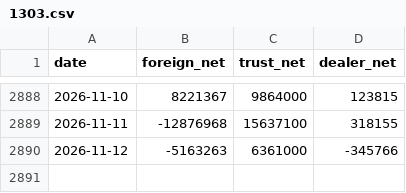
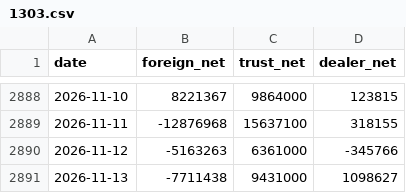
Before and after one commit to 13022-maker/enlightened-system, a CSV file: data/chip/1303.csv, drawn as a sheet; only a part is shown, gaps mark what is left out.

```diff
--- a/data/chip/1303.csv
+++ b/data/chip/1303.csv
@@ -2890 +2890,2 @@ date,foreign_net,trust_net,dealer_net
 2026-11-12,-5163263,6361000,-345766
+2026-11-13,-7711438,9431000,1098627
```
Also changed, not shown: data/chip/2303.csv, data/chip/2603.csv, 47 other files.
